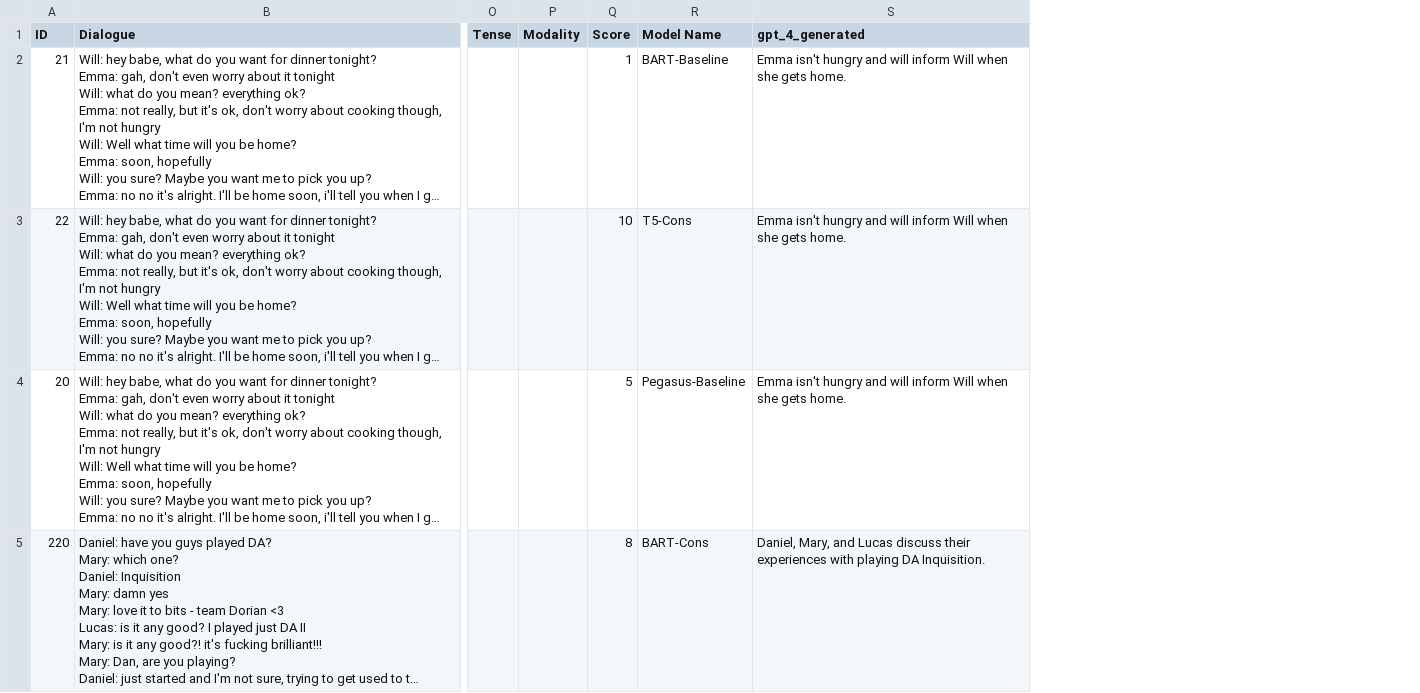
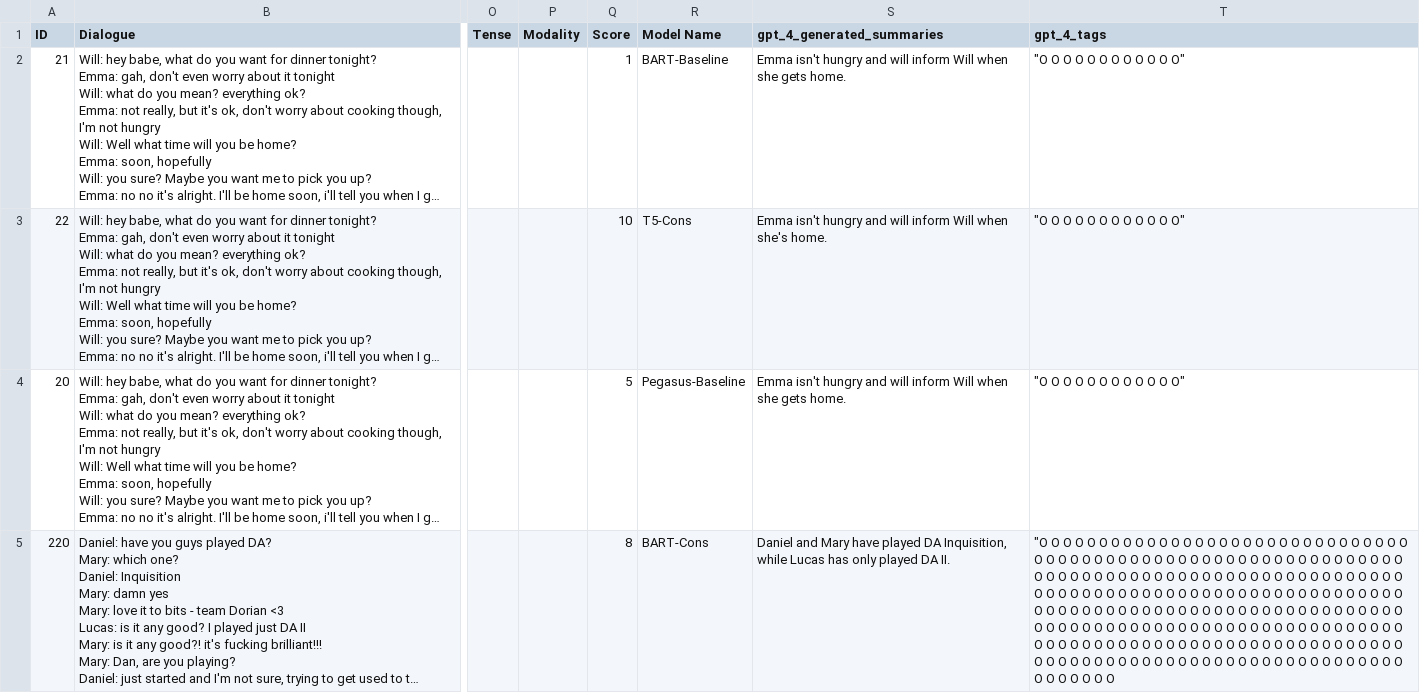
Before and after one commit to NLP-Capstone-4/Hallucination-Detection-and-Interpretability-for-Summarization, a CSV file: data/gpt_4_summaries.csv, drawn as a sheet; only a part is shown, gaps mark what is left out; long unchanged cells end in …; the diff covers the shown part only; the diff names each change by its address in the sheet, - before the commit and + after, or states it on an @@ line.

```diff
--- a/data/gpt_4_summaries.csv
+++ b/data/gpt_4_summaries.csv
+column T (gpt_4_tags), rows 2-5: "O O O O O O O O O O O O" | "O O O O O O O O O O O O" | "O O O O O O O O O O O O" | "O O O O O O O O O O O O O O O O O O O O O O O O O O O O O O O O O O O O O O O O O O O O O O O O O O O O O O O O O O O O O O O O O O O O O O O O O O O O O O O O O O O O O O O O O O O O O O O O O O O O O O O O O O O O O O O O O O O O O O O O O O O O O O O O O O O O O O O O O O O O O O O O O O O O O O O O O O O O O O O O O O O O O O O O O O O O O O O O O O O O O O O O O O O O O O O O O O O O O O O O O O O O O O O O O O O O O O O O O O O O O O O O O O O O O O O O O O O O O O O O O O O O O O O O O O O O O O O
-S1: gpt_4_generated
+S1: gpt_4_generated_summaries
-S3 (gpt_4_generated_summaries): …Will when she gets home.
+S3 (gpt_4_generated_summaries): …Will when she's home.
-S5 (gpt_4_generated_summaries): Daniel, Mary, and Lucas discuss their experiences with playing DA Inquisition.
+S5 (gpt_4_generated_summaries): Daniel and Mary have played DA Inquisition, while Lucas has only played DA II.
```
Also changed, not shown: 3 edited cells elsewhere in this file, 1 other file.
